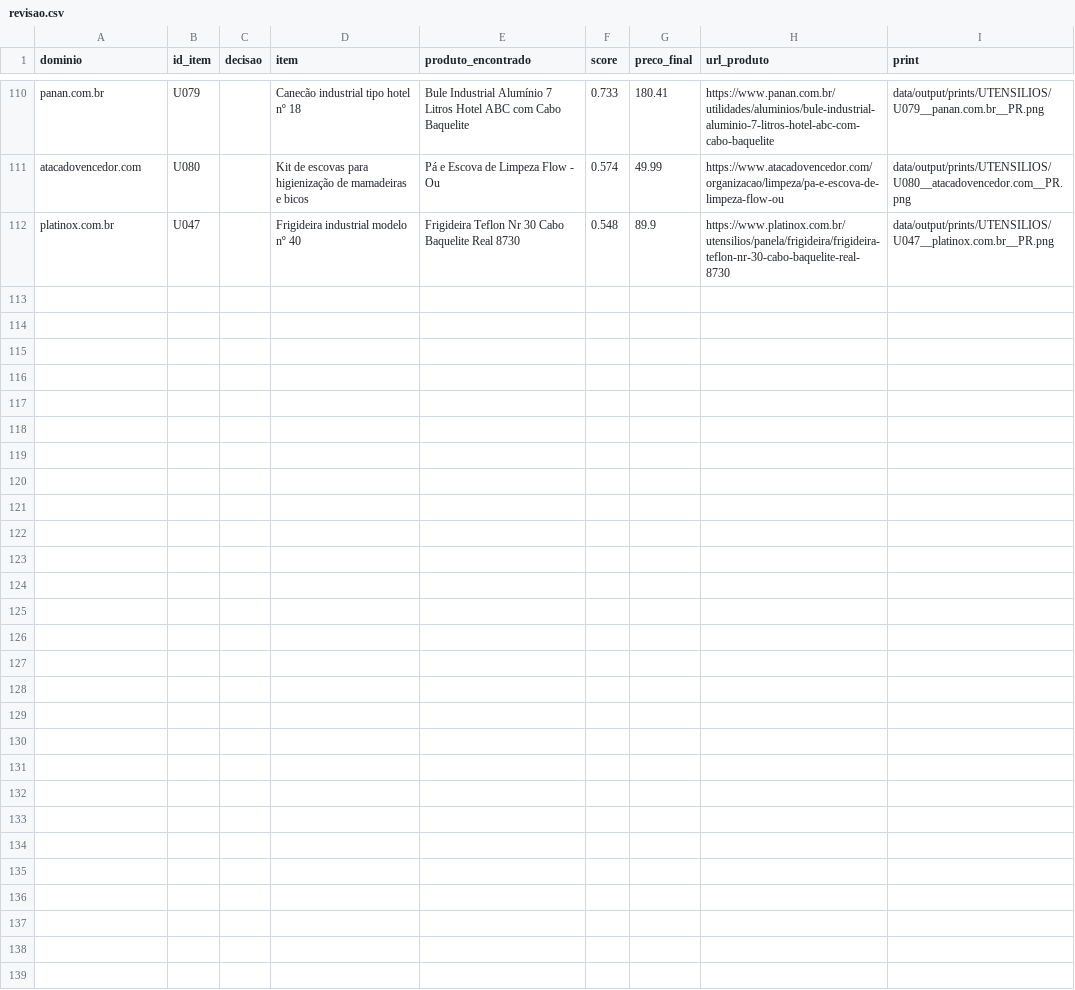
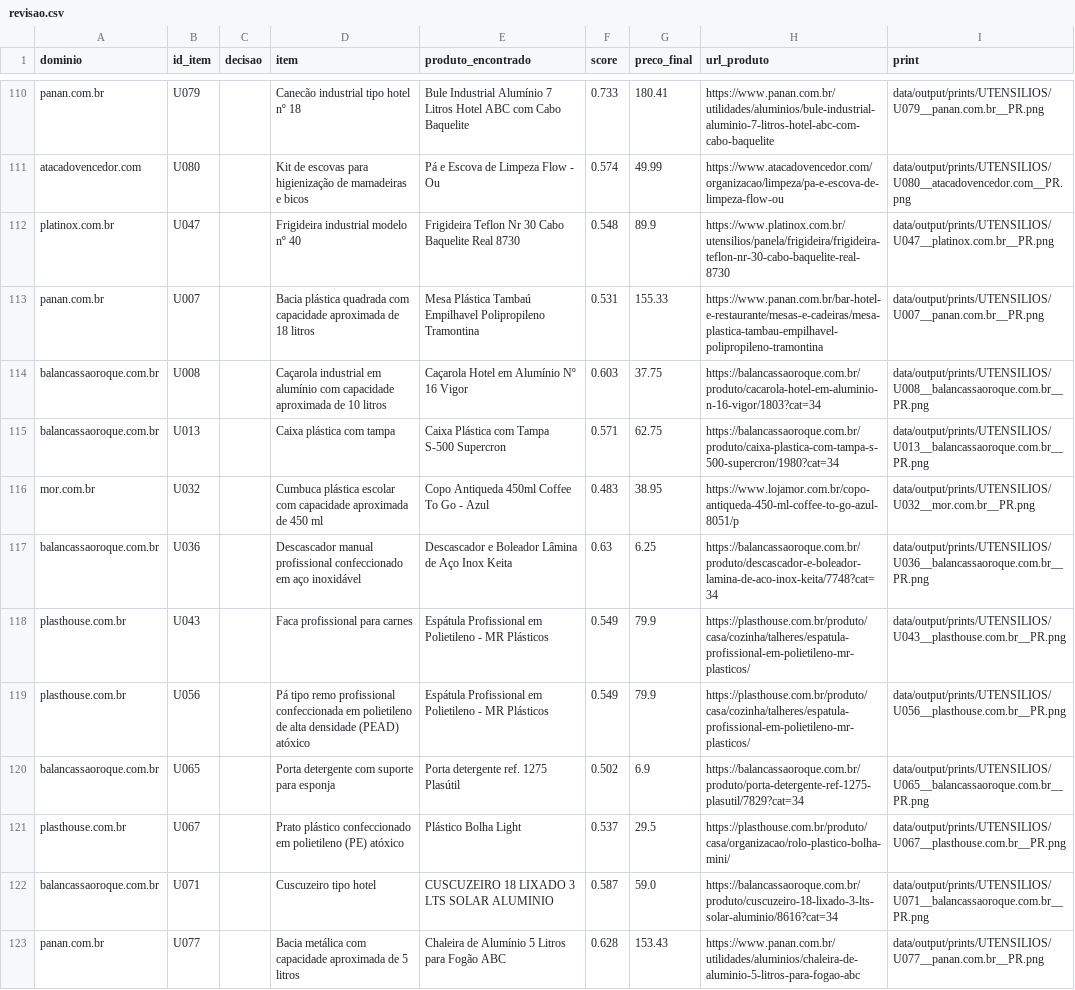
Before and after one commit to cosmic-axolotl/sul-scrapers, a CSV file: data/raw/revisao.csv, drawn as a sheet; only a part is shown, gaps mark what is left out.

```diff
--- a/data/raw/revisao.csv
+++ b/data/raw/revisao.csv
@@ -112 +112,12 @@ atacadovencedor.com,U080,,Kit de escovas para higienização de mamadeiras e bic
 platinox.com.br,U047,,Frigideira industrial modelo nº 40,Frigideira Teflon Nr 30 Cabo Baquelite Real 8730,0.548,89.9,https://www.platinox.com.br/utensilios/panela/frigideira/frigideira-teflon-nr-30-cabo-baquelite-real-8730,data/output/prints/UTENSILIOS/U047__platinox.com.br__PR.png
+panan.com.br,U007,,Bacia plástica quadrada com capacidade aproximada de 18 litros,Mesa Plástica Tambaú Empilhavel Polipropileno Tramontina,0.531,155.33,https://www.panan.com.br/bar-hotel-e-restaurante/mesas-e-cadeiras/mesa-plastica-tambau-empilhavel-polipropileno-tramontina,data/output/prints/UTENSILIOS/U007__panan.com.br__PR.png
+balancassaoroque.com.br,U008,,Caçarola industrial em alumínio com capacidade aproximada de 10 litros,Caçarola Hotel em Alumínio Nº 16 Vigor,0.603,37.75,https://balancassaoroque.com.br/produto/cacarola-hotel-em-aluminio-n-16-vigor/1803?cat=34,data/output/prints/UTENSILIOS/U008__balancassaoroque.com.br__PR.png
+balancassaoroque.com.br,U013,,Caixa plástica com tampa,Caixa Plástica com Tampa S-500 Supercron,0.571,62.75,https://balancassaoroque.com.br/produto/caixa-plastica-com-tampa-s-500-supercron/1980?cat=34,data/output/prints/UTENSILIOS/U013__balancassaoroque.com.br__PR.png
+mor.com.br,U032,,Cumbuca plástica escolar com capacidade aproximada de 450 ml,Copo Antiqueda 450ml Coffee To Go - Azul,0.483,38.95,https://www.lojamor.com.br/copo-antiqueda-450-ml-coffee-to-go-azul-8051/p,data/output/prints/UTENSILIOS/U032__mor.com.br__PR.png
+balancassaoroque.com.br,U036,,Descascador manual profissional confeccionado em aço inoxidável,Descascador e Boleador Lâmina de Aço Inox Keita,0.63,6.25,https://balancassaoroque.com.br/produto/descascador-e-boleador-lamina-de-aco-inox-keita/7748?cat=34,data/output/prints/UTENSILIOS/U036__balancassaoroque.com.br__PR.png
+plasthouse.com.br,U043,,Faca profissional para carnes,Espátula Profissional em Polietileno - MR Plásticos,0.549,79.9,https://plasthouse.com.br/produto/casa/cozinha/talheres/espatula-profissional-em-polietileno-mr-plasticos/,data/output/prints/UTENSILIOS/U043__plasthouse.com.br__PR.png
+plasthouse.com.br,U056,,Pá tipo remo profissional confeccionada em polietileno de alta densidade (PEAD) atóxico,Espátula Profissional em Polietileno - MR Plásticos,0.549,79.9,https://plasthouse.com.br/produto/casa/cozinha/talheres/espatula-profissional-em-polietileno-mr-plasticos/,data/output/prints/UTENSILIOS/U056__plasthouse.com.br__PR.png
+balancassaoroque.com.br,U065,,Porta detergente com suporte para esponja,Porta detergente ref. 1275 Plasútil,0.502,6.9,https://balancassaoroque.com.br/produto/porta-detergente-ref-1275-plasutil/7829?cat=34,data/output/prints/UTENSILIOS/U065__balancassaoroque.com.br__PR.png
+plasthouse.com.br,U067,,Prato plástico confeccionado em polietileno (PE) atóxico,Plástico Bolha Light,0.537,29.5,https://plasthouse.com.br/produto/casa/organizacao/rolo-plastico-bolha-mini/,data/output/prints/UTENSILIOS/U067__plasthouse.com.br__PR.png
+balancassaoroque.com.br,U071,,Cuscuzeiro tipo hotel,CUSCUZEIRO 18 LIXADO 3 LTS SOLAR ALUMINIO,0.587,59.0,https://balancassaoroque.com.br/produto/cuscuzeiro-18-lixado-3-lts-solar-aluminio/8616?cat=34,data/output/prints/UTENSILIOS/U071__balancassaoroque.com.br__PR.png
+panan.com.br,U077,,Bacia metálica com capacidade aproximada de 5 litros,Chaleira de Alumínio 5 Litros para Fogão ABC,0.628,153.43,https://www.panan.com.br/utilidades/aluminios/chaleira-de-aluminio-5-litros-para-fogao-abc,data/output/prints/UTENSILIOS/U077__panan.com.br__PR.png
```
Also changed, not shown: data/raw/bloqueadas.csv.
